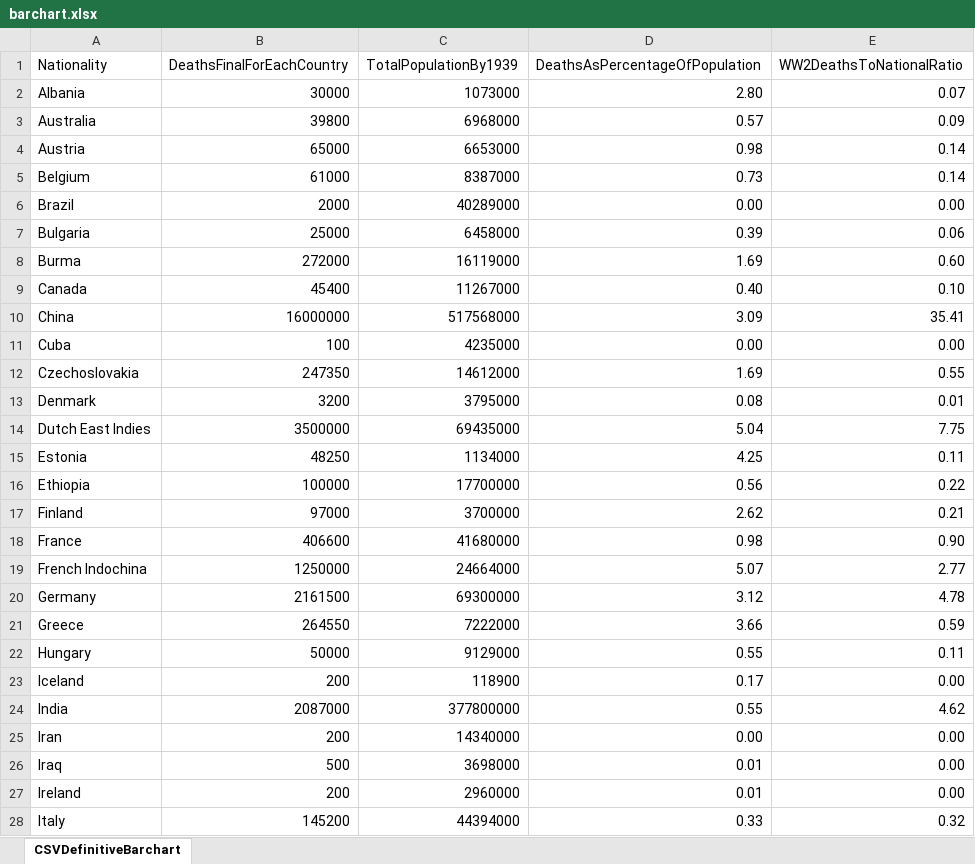
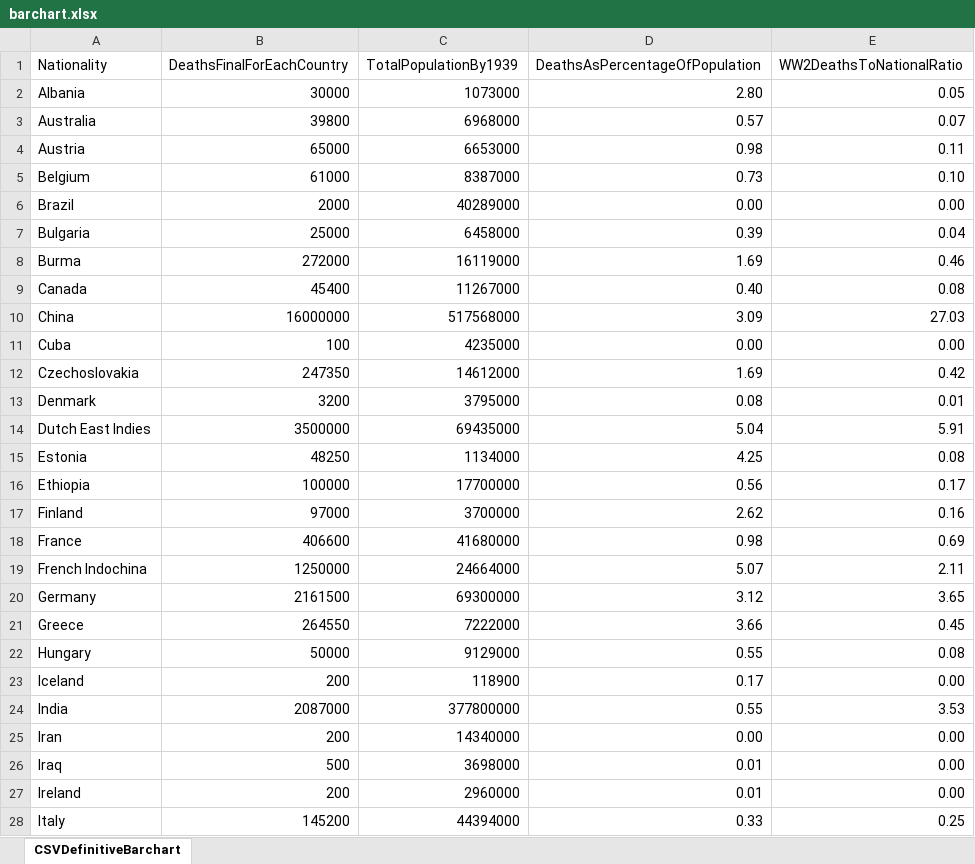
Before and after one commit to camillina03/.github.io, an Excel workbook: src/datasets/xlsx/barchart.xlsx, sheet CSVDefinitiveBarchart, drawn as a sheet; only a part is shown; values as stored, in another font and other column widths than the file's, no borders; the diff covers the shown part only; the diff names each change by its address in the sheet, - before the commit and + after, or states it on an @@ line.

Commit message:
fix barchart csv

```diff
--- a/src/datasets/xlsx/barchart.xlsx (sheet CSVDefinitiveBarchart)
+++ b/src/datasets/xlsx/barchart.xlsx (sheet CSVDefinitiveBarchart)
-E2 (WW2DeathsToNationalRatio): 0.07
+E2 (WW2DeathsToNationalRatio): 0.05
-E3 (WW2DeathsToNationalRatio): 0.09
+E3 (WW2DeathsToNationalRatio): 0.07
-E4 (WW2DeathsToNationalRatio): 0.14
+E4 (WW2DeathsToNationalRatio): 0.11
-E5 (WW2DeathsToNationalRatio): 0.14
+E5 (WW2DeathsToNationalRatio): 0.10
-E7 (WW2DeathsToNationalRatio): 0.06
+E7 (WW2DeathsToNationalRatio): 0.04
-E8 (WW2DeathsToNationalRatio): 0.60
+E8 (WW2DeathsToNationalRatio): 0.46
-E9 (WW2DeathsToNationalRatio): 0.10
+E9 (WW2DeathsToNationalRatio): 0.08
-E10 (WW2DeathsToNationalRatio): 35.41
+E10 (WW2DeathsToNationalRatio): 27.03
-E12 (WW2DeathsToNationalRatio): 0.55
+E12 (WW2DeathsToNationalRatio): 0.42
-E14 (WW2DeathsToNationalRatio): 7.75
+E14 (WW2DeathsToNationalRatio): 5.91
-E15 (WW2DeathsToNationalRatio): 0.11
+E15 (WW2DeathsToNationalRatio): 0.08
-E16 (WW2DeathsToNationalRatio): 0.22
+E16 (WW2DeathsToNationalRatio): 0.17
-E17 (WW2DeathsToNationalRatio): 0.21
+E17 (WW2DeathsToNationalRatio): 0.16
-E18 (WW2DeathsToNationalRatio): 0.90
+E18 (WW2DeathsToNationalRatio): 0.69
-E19 (WW2DeathsToNationalRatio): 2.77
+E19 (WW2DeathsToNationalRatio): 2.11
-E20 (WW2DeathsToNationalRatio): 4.78
+E20 (WW2DeathsToNationalRatio): 3.65
-E21 (WW2DeathsToNationalRatio): 0.59
+E21 (WW2DeathsToNationalRatio): 0.45
-E22 (WW2DeathsToNationalRatio): 0.11
+E22 (WW2DeathsToNationalRatio): 0.08
-E24 (WW2DeathsToNationalRatio): 4.62
+E24 (WW2DeathsToNationalRatio): 3.53
-E28 (WW2DeathsToNationalRatio): 0.32
+E28 (WW2DeathsToNationalRatio): 0.25
```
Also changed, not shown: 23 edited cells elsewhere in this sheet, formulas that keep their value, 1 other file.
